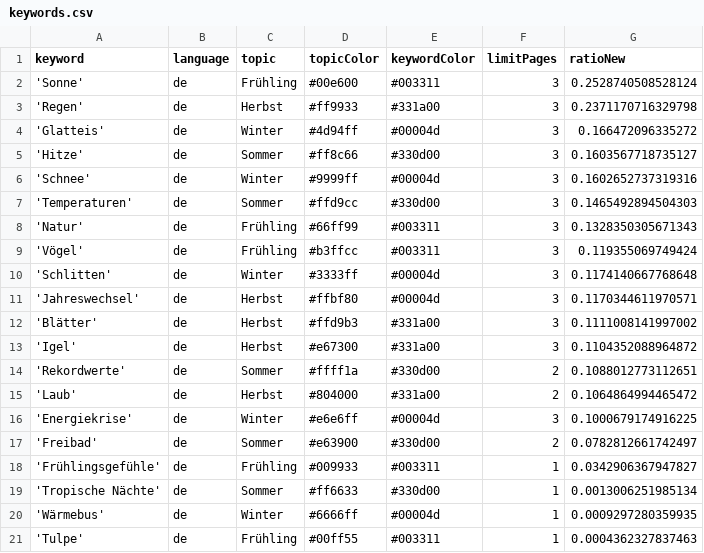
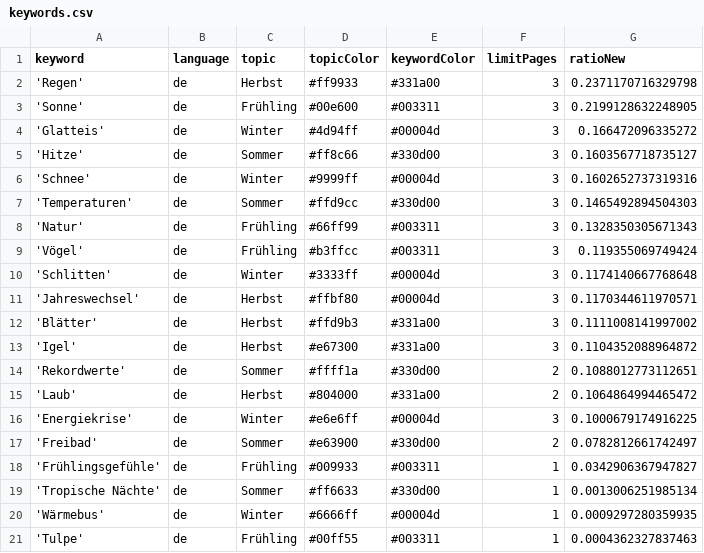
Before and after one commit to magaliekathrin-news/winterIsComing2, a CSV file: keywords.csv, drawn as a sheet; removed rows and columns are numbered as before the commit, all else as after; the diff names each change by its address in the sheet, - before the commit and + after, or states it on an @@ line.

Commit message:
Commit from GitHub Actions (harvest:0.0)

```diff
--- a/keywords.csv
+++ b/keywords.csv
-row 2: 'Sonne' | de | Frühling | #00e600 | #003311 | 3 | 0.2528740508528124
+row 3: 'Sonne' | de | Frühling | #00e600 | #003311 | 3 | 0.2199128632248905
```
